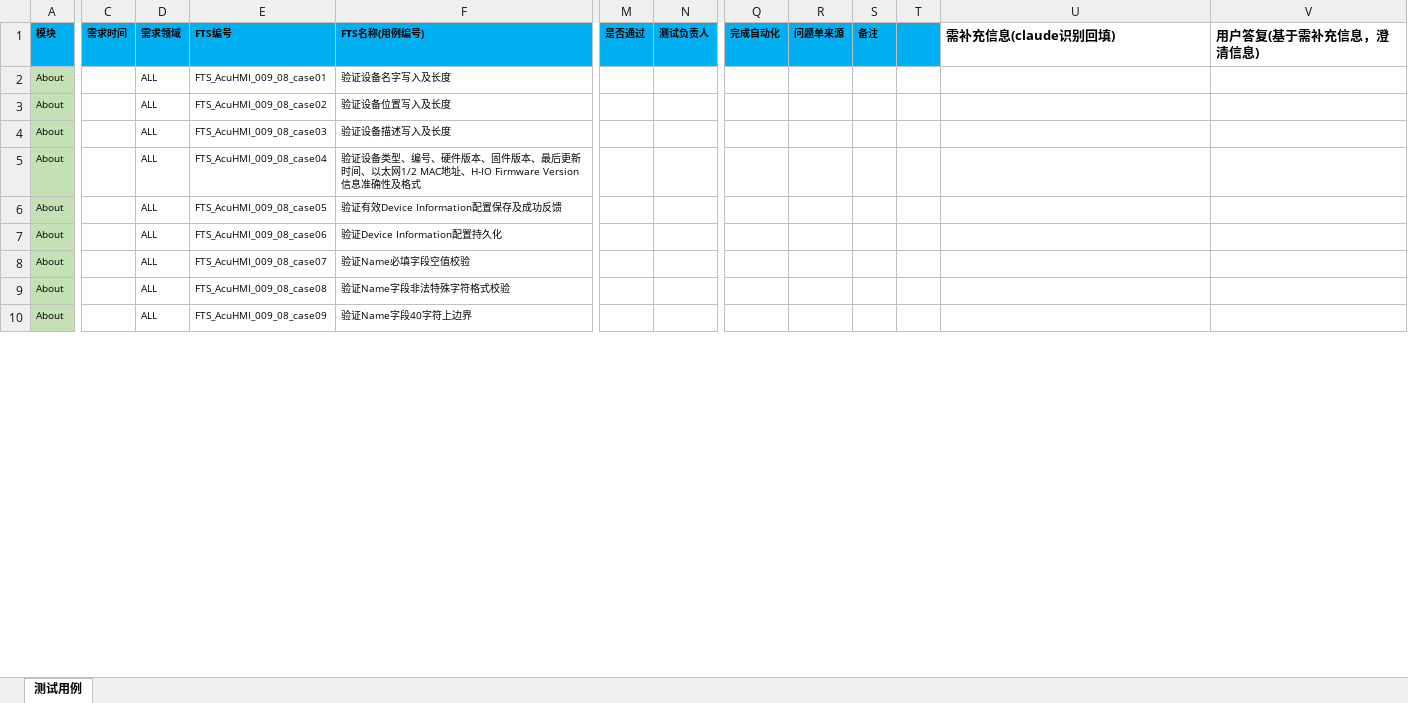
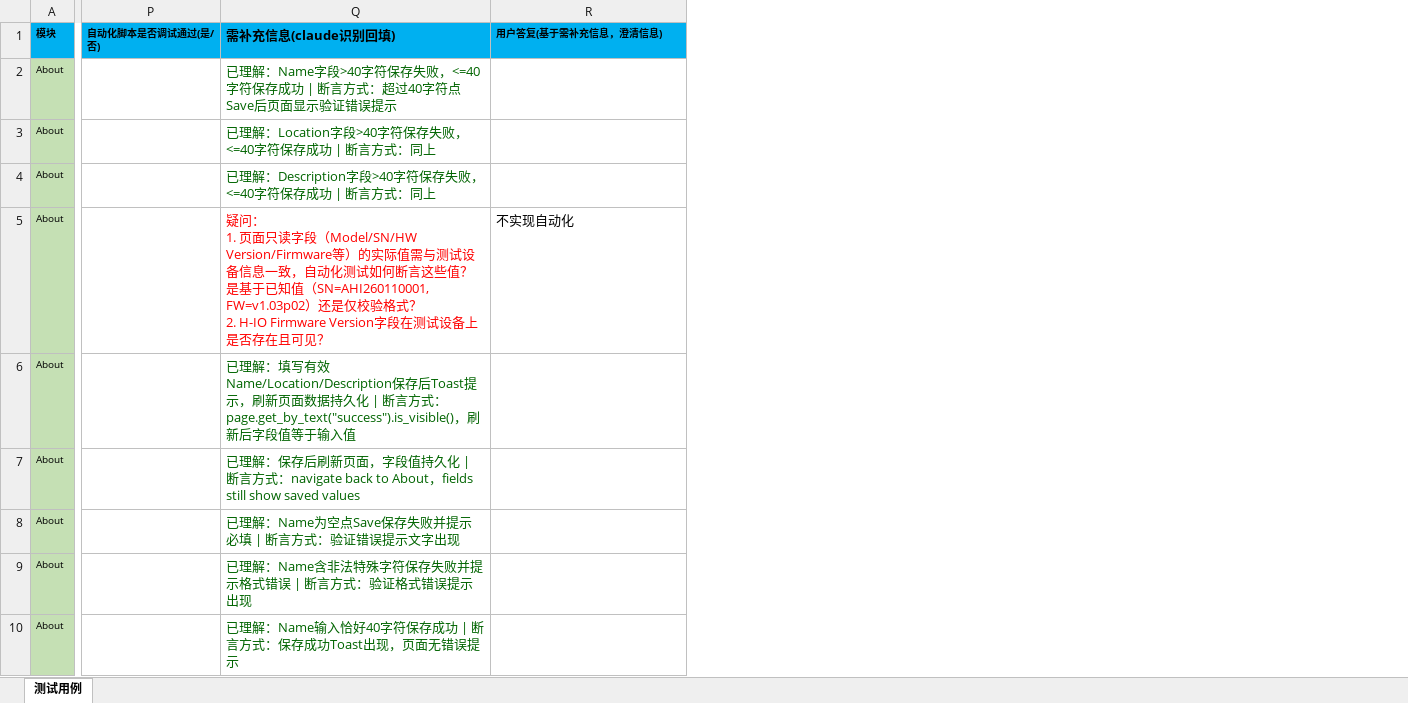
Before and after one commit to gzh3797-del/pytest_gzh, an Excel workbook: gw_project_web_outo/Manual_testcase/【AcuHMI-1-7】测试用例_foAI.xlsx, sheet 测试用例, drawn as a sheet; only a part is shown, gaps mark what is left out; values as stored, in another font and other column widths than the file's, no borders; conditional formats not drawn; removed rows and columns are numbered as before the commit, all else as after; ↵ is a line break in a cell; the diff covers the shown part only; the diff names each change by its address in the sheet, - before the commit and + after, or states it on an @@ line.

```diff
--- a/gw_project_web_outo/Manual_testcase/【AcuHMI-1-7】测试用例_foAI.xlsx (sheet 测试用例)
+++ b/gw_project_web_outo/Manual_testcase/【AcuHMI-1-7】测试用例_foAI.xlsx (sheet 测试用例)
-column C (需求时间), empty
-column D (需求领域), rows 2-10: all ALL
-column E (FTS编号), rows 2-10: FTS_AcuHMI_009_08_case01 | FTS_AcuHMI_009_08_case02 | FTS_AcuHMI_009_08_case03 | FTS_AcuHMI_009_08_case04 | FTS_AcuHMI_009_08_case05 | FTS_AcuHMI_009_08_case06 | FTS_AcuHMI_009_08_case07 | FTS_AcuHMI_009_08_case08 | FTS_AcuHMI_009_08_case09
-column F (FTS名称(用例编号)), rows 2-10: 验证设备名字写入及长度 | 验证设备位置写入及长度 | 验证设备描述写入及长度 | 验证设备类型、编号、硬件版本、固件版本、最后更新时间、以太网1/2 MAC地址、H-IO Firmware Version信息准确性及格式 | 验证有效Device Information配置保存及成功反馈 | 验证Device Information配置持久化 | 验证Name必填字段空值校验 | 验证Name字段非法特殊字符格式校验 | 验证Name字段40字符上边界
@@ column M (是否通过) hidden, empty @@
@@ column N (测试负责人) hidden, empty @@
-column Q (完成自动化), empty
-column R (问题单来源), empty
-column S (备注), empty
-column T, empty
+column P (自动化脚本是否调试通过(是/否)), empty
-Q1:R1 fill: none
+Q1:R1 fill: #00B0F0
@@ R1 text size: smaller @@
-Q2 (需补充信息(claude识别回填)): (empty)
+Q2 (需补充信息(claude识别回填)): 已理解：Name字段>40字符保存失败，<=40字符保存成功 | 断言方式：超过40字符点Save后页面显示验证错误提示
-Q3 (需补充信息(claude识别回填)): (empty)
+Q3 (需补充信息(claude识别回填)): 已理解：Location字段>40字符保存失败，<=40字符保存成功 | 断言方式：同上
-Q4 (需补充信息(claude识别回填)): (empty)
+Q4 (需补充信息(claude识别回填)): 已理解：Description字段>40字符保存失败，<=40字符保存成功 | 断言方式：同上
-Q5 (需补充信息(claude识别回填)): (empty)
+Q5 (需补充信息(claude识别回填)): 疑问： ↵ 1. 页面只读字段（Model/SN/HW Version/Firmware等）的实际值需与测试设备信息一致，自动化测试如何断言这些值？是基于已知值（SN=AHI260110001, FW=v1.03p02）还是仅校验格式？ ↵ 2. H-IO Firmware Version字段在测试设备上是否存在且可见？
-R5 (用户答复(基于需补充信息，澄清信息)): (empty)
+R5 (用户答复(基于需补充信息，澄清信息)): 不实现自动化
-Q6 (需补充信息(claude识别回填)): (empty)
+Q6 (需补充信息(claude识别回填)): 已理解：填写有效Name/Location/Description保存后Toast提示，刷新页面数据持久化 | 断言方式：page.get_by_text("success").is_visible()，刷新后字段值等于输入值
-Q7 (需补充信息(claude识别回填)): (empty)
+Q7 (需补充信息(claude识别回填)): 已理解：保存后刷新页面，字段值持久化 | 断言方式：navigate back to About，fields still show saved values
-Q8 (需补充信息(claude识别回填)): (empty)
+Q8 (需补充信息(claude识别回填)): 已理解：Name为空点Save保存失败并提示必填 | 断言方式：验证错误提示文字出现
-Q9 (需补充信息(claude识别回填)): (empty)
+Q9 (需补充信息(claude识别回填)): 已理解：Name含非法特殊字符保存失败并提示格式错误 | 断言方式：验证格式错误提示出现
-Q10 (需补充信息(claude识别回填)): (empty)
+Q10 (需补充信息(claude识别回填)): 已理解：Name输入恰好40字符保存成功 | 断言方式：保存成功Toast出现，页面无错误提示
```
Also changed, not shown: 880 edited cells and cell formats elsewhere in this sheet, 3 other files.
